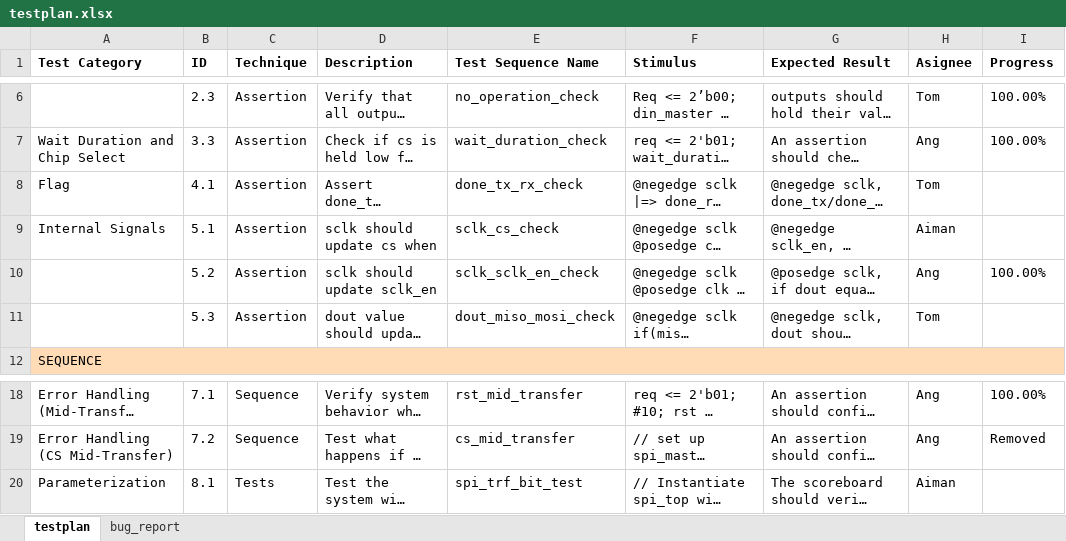
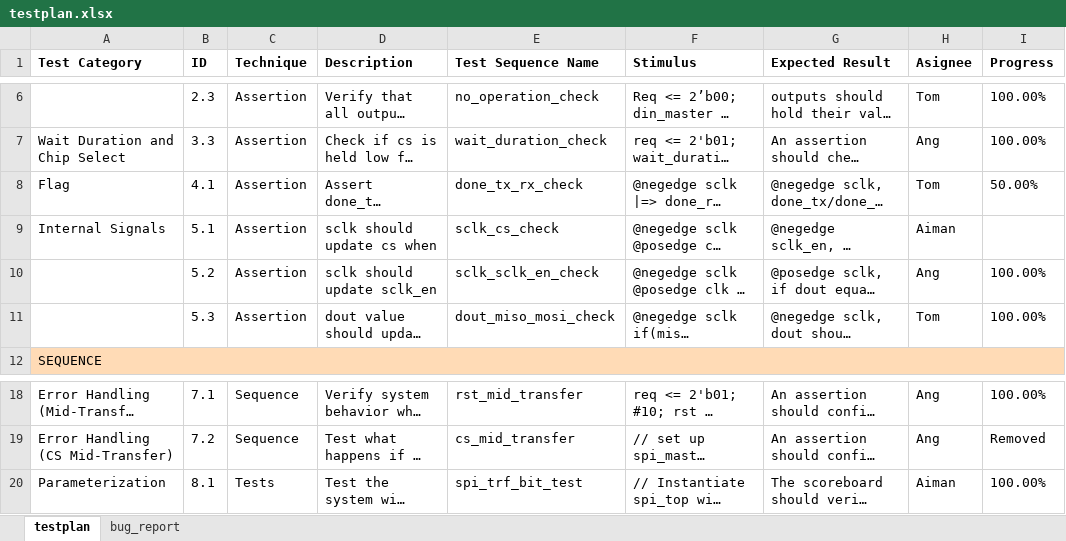
Before and after one commit to Hamster-Tom/PSDC_SPI_Project, an Excel workbook: SV/testplan.xlsx, sheet testplan, drawn as a sheet; only a part is shown, gaps mark what is left out; long unchanged cells end in …; values as stored, in another font and other column widths than the file's, no borders; the diff names each change by its address in the sheet, - before the commit and + after, or states it on an @@ line.

```diff
--- a/SV/testplan.xlsx (sheet testplan)
+++ b/SV/testplan.xlsx (sheet testplan)
-I8 (Progress): (empty)
+I8 (Progress): 50.00%
-I11 (Progress): (empty)
+I11 (Progress): 100.00%
-I20 (Progress): (empty)
+I20 (Progress): 100.00%
```
Also changed, not shown: 3 other files.
